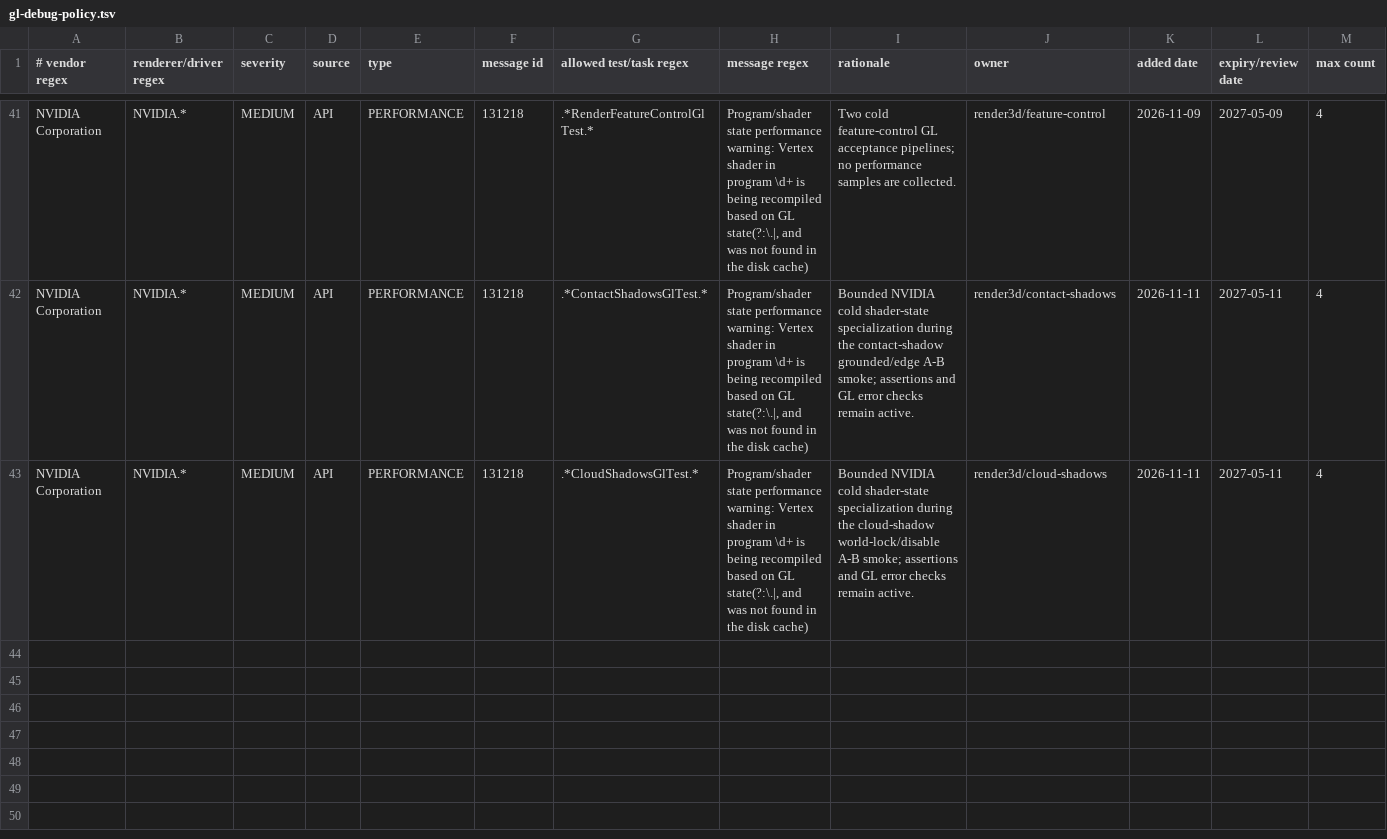
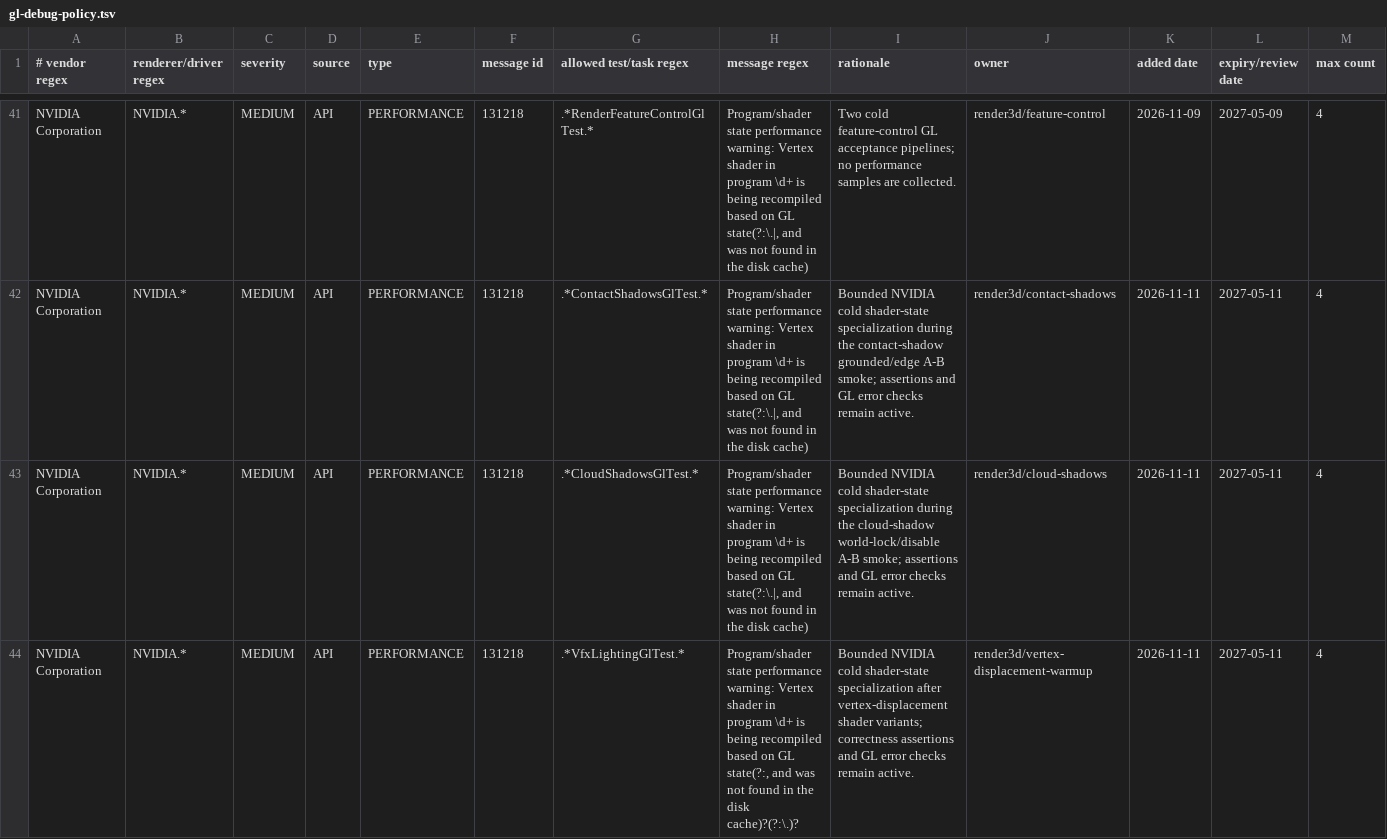
Before and after one commit to KLjiana/haikalat, a TSV file: config/gl-debug-policy.tsv, drawn as a sheet; only a part is shown, gaps mark what is left out.

Commit message:
test(render3d): allow bounded displacement shader-state warmup

```diff
--- a/config/gl-debug-policy.tsv
+++ b/config/gl-debug-policy.tsv
@@ -43 +43,2 @@ NVIDIA Corporation	NVIDIA.*	MEDIUM	API	PERFORMANCE	131218	.*ContactShadowsGlTest
 NVIDIA Corporation	NVIDIA.*	MEDIUM	API	PERFORMANCE	131218	.*CloudShadowsGlTest.*	Program/shader state performance warning: Vertex shader in program \d+ is being recompiled based on GL state(?:\.|, and was not found in the disk cache)	Bounded NVIDIA cold shader-state specialization during the cloud-shadow world-lock/disable A-B smoke; assertions and GL error checks remain active.	render3d/cloud-shadows	2026-11-11	2027-05-11	4
+NVIDIA Corporation	NVIDIA.*	MEDIUM	API	PERFORMANCE	131218	.*VfxLightingGlTest.*	Program/shader state performance warning: Vertex shader in program \d+ is being recompiled based on GL state(?:, and was not found in the disk cache)?(?:\.)?	Bounded NVIDIA cold shader-state specialization after vertex-displacement shader variants; correctness assertions and GL error checks remain active.	render3d/vertex-displacement-warmup	2026-11-11	2027-05-11	4
```
Also changed, not shown: 1 other file.
